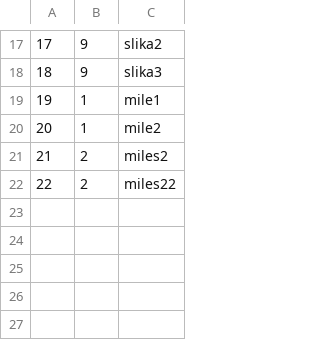
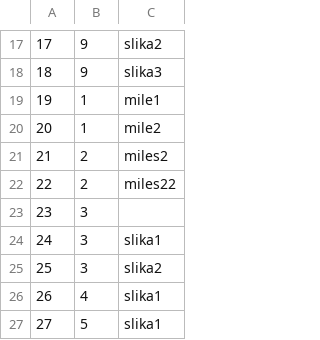
Before and after one commit to kovacevicanja/sims-grupa3-teamA, a CSV file: Resources/Data/tourEvaluationImages.csv, drawn as a sheet; only a part is shown, gaps mark what is left out; the diff names each change by its address in the sheet, - before the commit and + after, or states it on an @@ line.

```diff
--- a/Resources/Data/tourEvaluationImages.csv
+++ b/Resources/Data/tourEvaluationImages.csv
+row 23: 23 | 3
+row 24: 24 | 3 | slika1
+row 25: 25 | 3 | slika2
+row 26: 26 | 4 | slika1
+row 27: 27 | 5 | slika1
```
Also changed, not shown: Resources/Data/keyPoints.csv, Resources/Data/notifications.csv, 21 other files.
